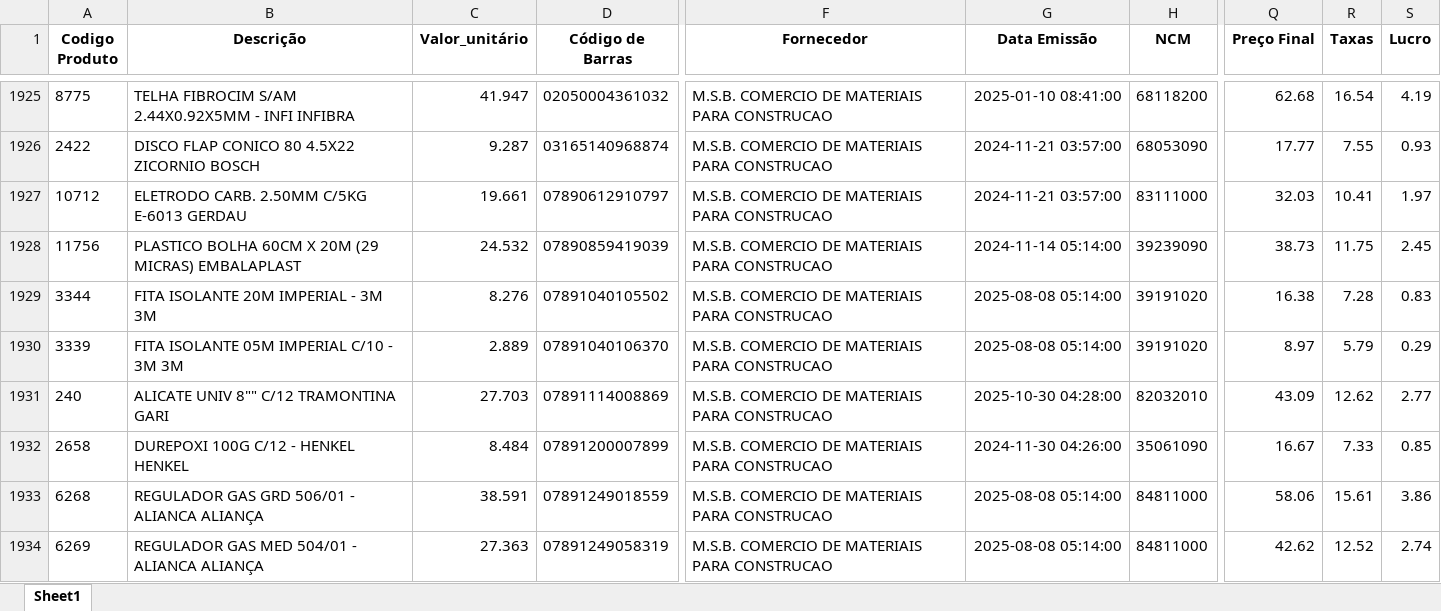
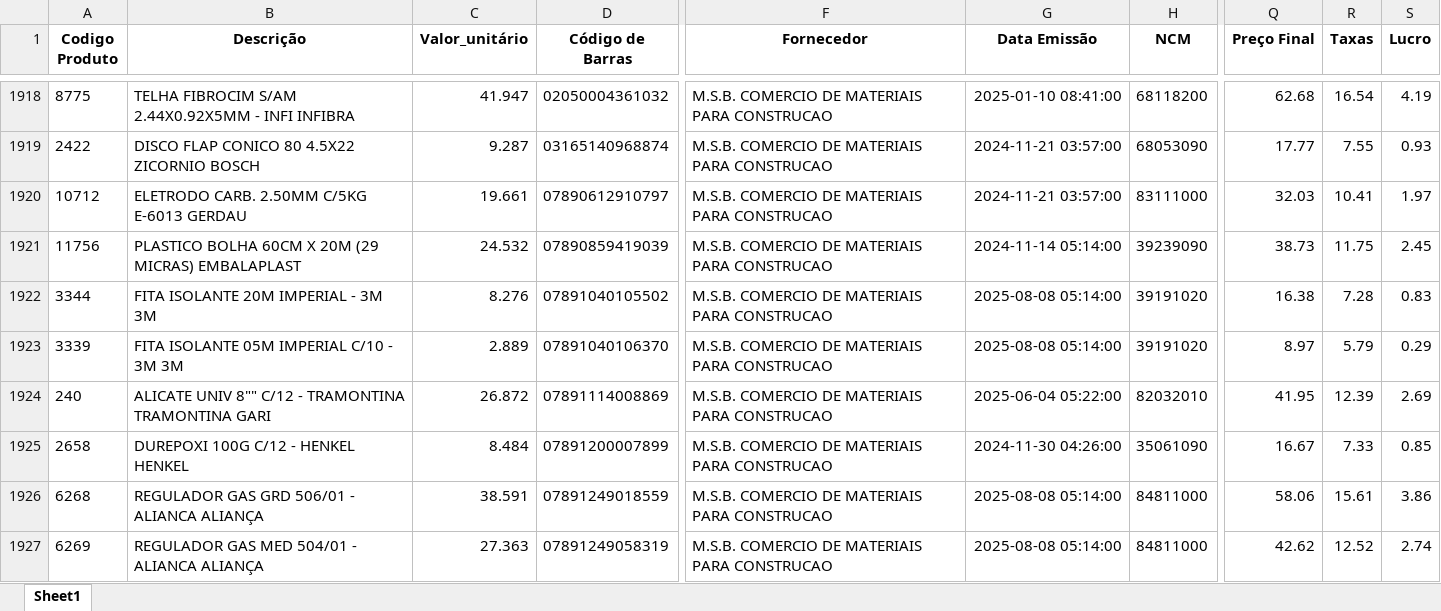
Before and after one commit to Lucas-Fernandes-Silva/auto_shopee, an Excel workbook: planilhas/outputs/final.xlsx, sheet Sheet1, drawn as a sheet; only a part is shown, gaps mark what is left out; values as stored, in another font and other column widths than the file's, no borders; addresses are those after the commit; the diff covers the shown part only; the diff names each change by its address in the sheet, - before the commit and + after, or states it on an @@ line.

```diff
--- a/planilhas/outputs/final.xlsx (sheet Sheet1)
+++ b/planilhas/outputs/final.xlsx (sheet Sheet1)
-B1924 (Descrição): ALICATE UNIV 8"" C/12 TRAMONTINA GARI
+B1924 (Descrição): ALICATE UNIV 8"" C/12 - TRAMONTINA TRAMONTINA GARI
-C1924 (Valor_unitário): 27.703
+C1924 (Valor_unitário): 26.872
-G1924 (Data Emissão): 2025-10-30 04:28:00
+G1924 (Data Emissão): 2025-06-04 05:22:00
-Q1924 (Preço Final): 43.09
+Q1924 (Preço Final): 41.95
-R1924 (Taxas): 12.62
+R1924 (Taxas): 12.39
-S1924 (Lucro): 2.77
+S1924 (Lucro): 2.69
```
Also changed, not shown: 1 added row, 21 removed rows, 49 moved rows and 113 edited cells elsewhere in this sheet, 4 other files.
